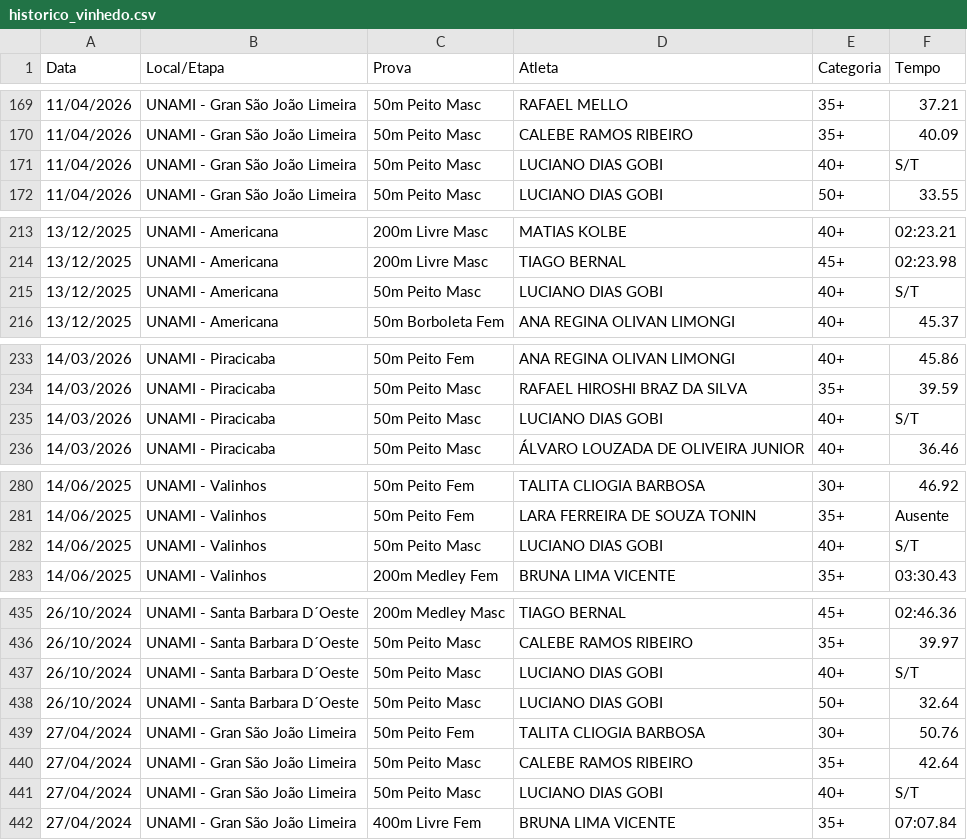
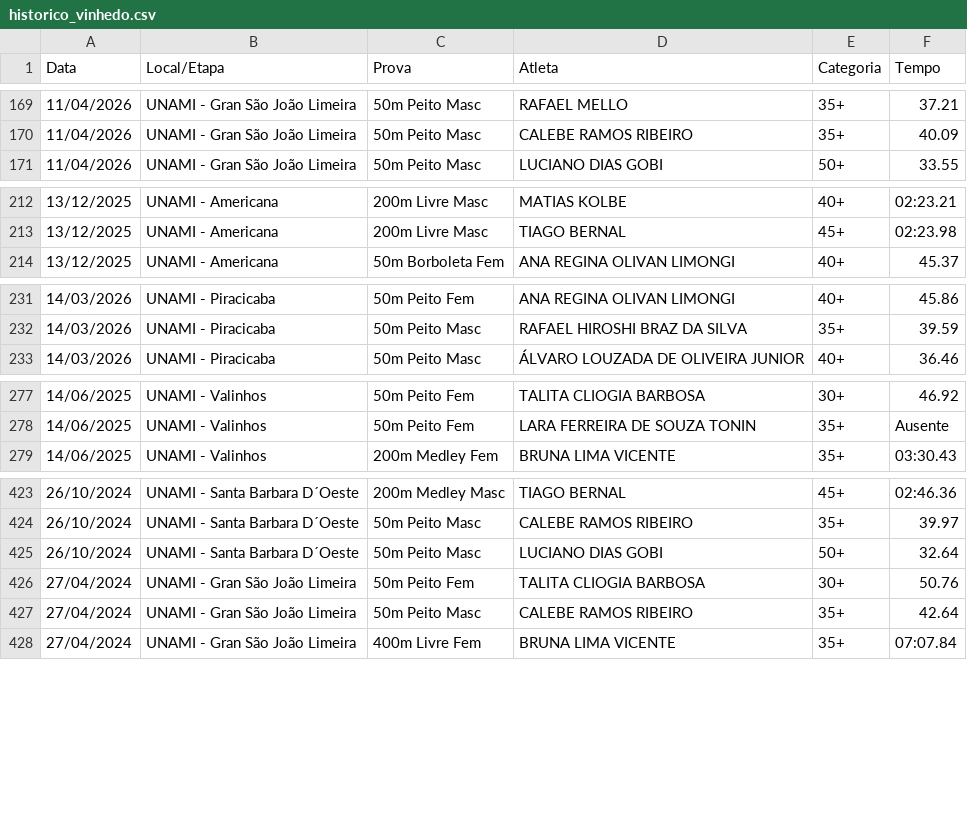
Before and after one commit to helovinhedo/natacao-vinhedo, a CSV file: historico_vinhedo.csv, drawn as a sheet; only a part is shown, gaps mark what is left out; the diff covers the shown part only; the diff names each change by its address in the sheet, - before the commit and + after, or states it on an @@ line.

Commit message:
Update historico_vinhedo.csv
ATUALIZAR COM WAGÃO E TIRAR LUCIANO

```diff
--- a/historico_vinhedo.csv
+++ b/historico_vinhedo.csv
-row 171: 11/04/2026 | UNAMI - Gran São João Limeira | 50m Peito Masc | LUCIANO DIAS GOBI | 40+ | S/T
-row 215: 13/12/2025 | UNAMI - Americana | 50m Peito Masc | LUCIANO DIAS GOBI | 40+ | S/T
-row 235: 14/03/2026 | UNAMI - Piracicaba | 50m Peito Masc | LUCIANO DIAS GOBI | 40+ | S/T
-row 282: 14/06/2025 | UNAMI - Valinhos | 50m Peito Masc | LUCIANO DIAS GOBI | 40+ | S/T
-row 437: 26/10/2024 | UNAMI - Santa Barbara D´Oeste | 50m Peito Masc | LUCIANO DIAS GOBI | 40+ | S/T
-row 441: 27/04/2024 | UNAMI - Gran São João Limeira | 50m Peito Masc | LUCIANO DIAS GOBI | 40+ | S/T
```
Also changed, not shown: 9 removed rows elsewhere in this file.
